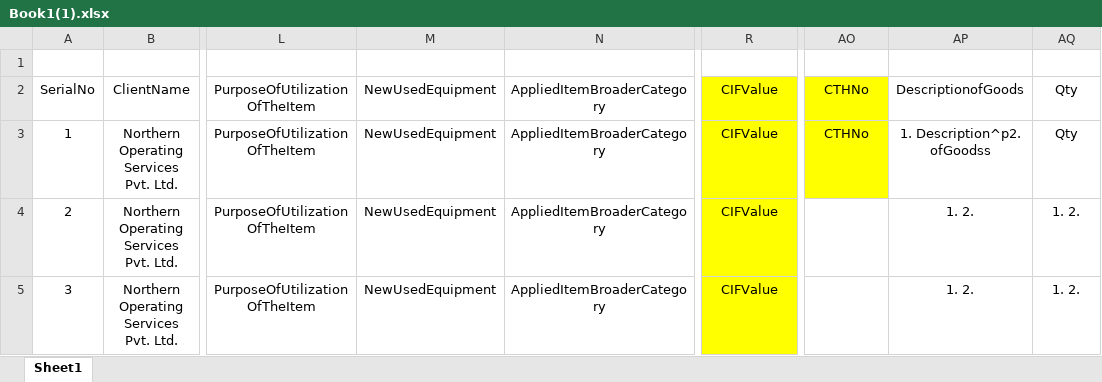
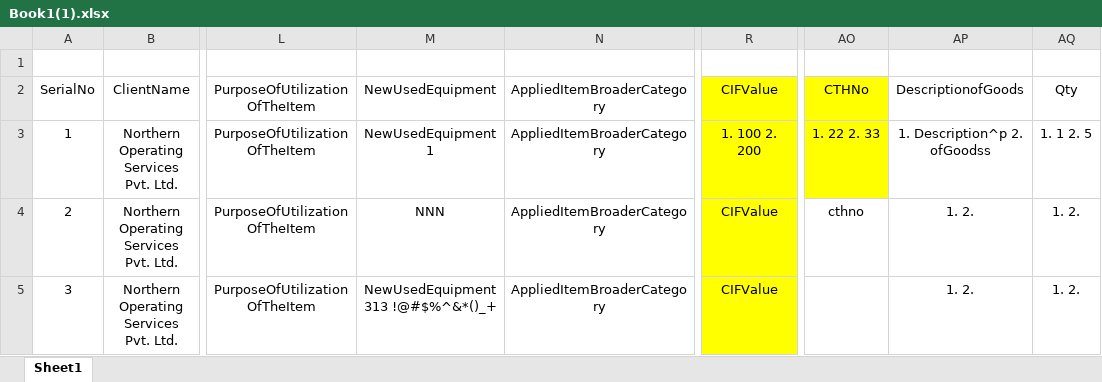
Before and after one commit to akshaykolte/AutomaticDocumentEditor, an Excel workbook: AXA/Book1(1).xlsx, sheet Sheet1, drawn as a sheet; only a part is shown, gaps mark what is left out; values as stored, in another font and other column widths than the file's, no borders; the diff names each change by its address in the sheet, - before the commit and + after, or states it on an @@ line.

```diff
--- a/AXA/Book1(1).xlsx (sheet Sheet1)
+++ b/AXA/Book1(1).xlsx (sheet Sheet1)
-M3: NewUsedEquipment
+M3: NewUsedEquipment 1
-R3: CIFValue
+R3: 1. 100 2. 200
-AO3: CTHNo
+AO3: 1. 22 2. 33
-AP3: 1. Description^p2. ofGoodss
+AP3: 1. Description^p 2. ofGoodss
-AQ3: Qty
+AQ3: 1. 1 2. 5
-M4: NewUsedEquipment
+M4: NNN
-AO4: (empty)
+AO4: cthno
-M5: NewUsedEquipment
+M5: NewUsedEquipment 313 !@#$%^&*()_+
```
Also changed, not shown: 4 other files.
